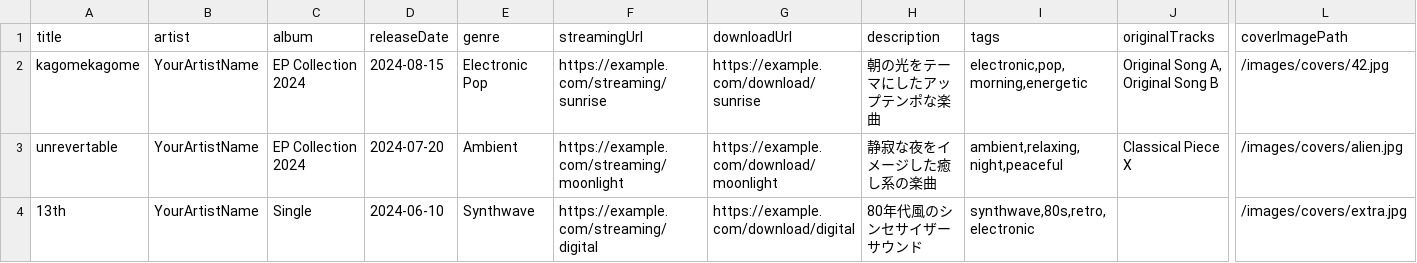
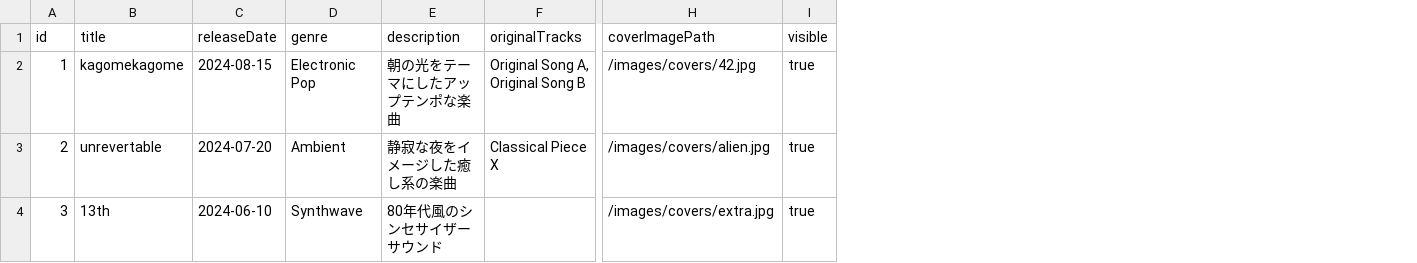
Before and after one commit to as-key-bar/home-page-newlabel, a CSV file: data/songs.csv, drawn as a sheet; only a part is shown, gaps mark what is left out; removed rows and columns are numbered as before the commit, all else as after; the diff names each change by its address in the sheet, - before the commit and + after, or states it on an @@ line.

```diff
--- a/data/songs.csv
+++ b/data/songs.csv
+column A (id), rows 2-4: 1 | 2 | 3
-column B (artist), rows 2-4: all YourArtistName
-column C (album), rows 2-4: EP Collection 2024 | EP Collection 2024 | Single
-column F (streamingUrl), rows 2-4: https://example.com/streaming/sunrise | https://example.com/streaming/moonlight | https://example.com/streaming/digital
-column G (downloadUrl), rows 2-4: https://example.com/download/sunrise | https://example.com/download/moonlight | https://example.com/download/digital
-column I (tags), rows 2-4: electronic,pop,morning,energetic | ambient,relaxing,night,peaceful | synthwave,80s,retro,electronic
+column I (visible), rows 2-4: all true
```
